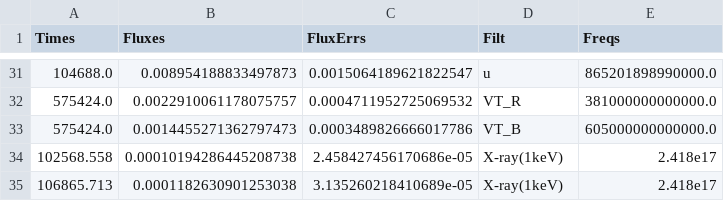
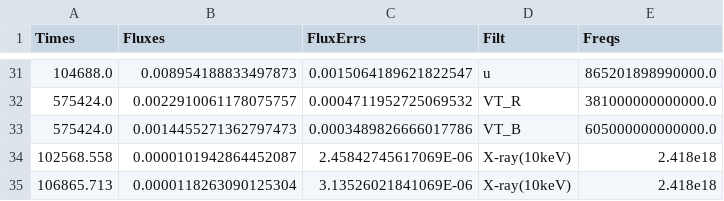
Before and after one commit to skp80286/grb_investigation, a CSV file: data/GRB250916A_cons.csv, drawn as a sheet; only a part is shown, gaps mark what is left out.

```diff
--- a/data/GRB250916A_cons.csv
+++ b/data/GRB250916A_cons.csv
@@ -33,3 +33,3 @@ Times,Fluxes,FluxErrs,Filt,Freqs
 575424.0,0.0014455271362797473,0.0003489826666017786,VT_B,605000000000000.0
-102568.558,0.00010194286445208738,2.458427456170686e-05,X-ray(1keV),2.418e17
-106865.713,0.0001182630901253038,3.135260218410689e-05,X-ray(1keV),2.418e17
+102568.558,0.0000101942864452087,2.45842745617069E-06,X-ray(10keV),2.418e18
+106865.713,0.0000118263090125304,3.13526021841069E-06,X-ray(10keV),2.418e18
```
Also changed, not shown: data/GRB250916A_cons_trunc.csv, 7 other files.
